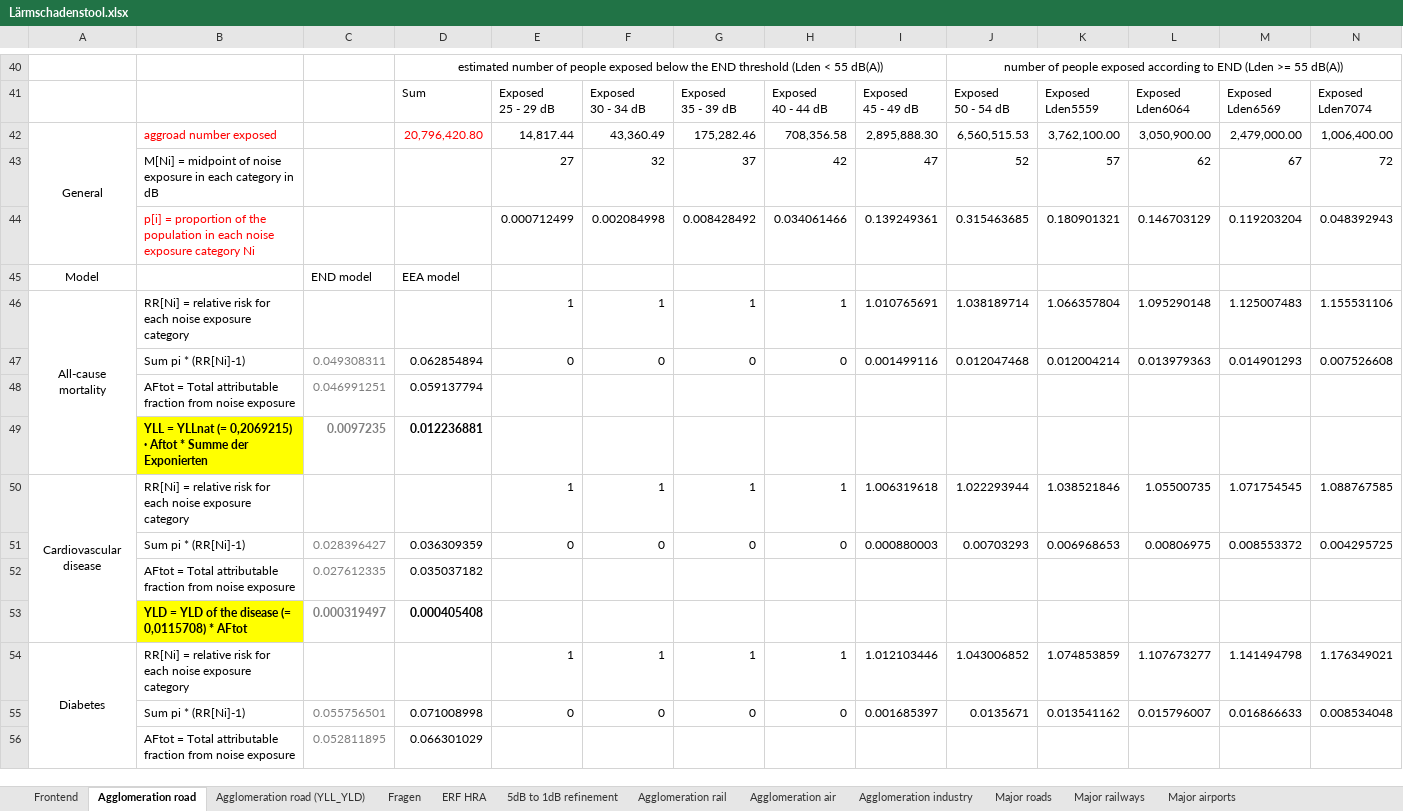
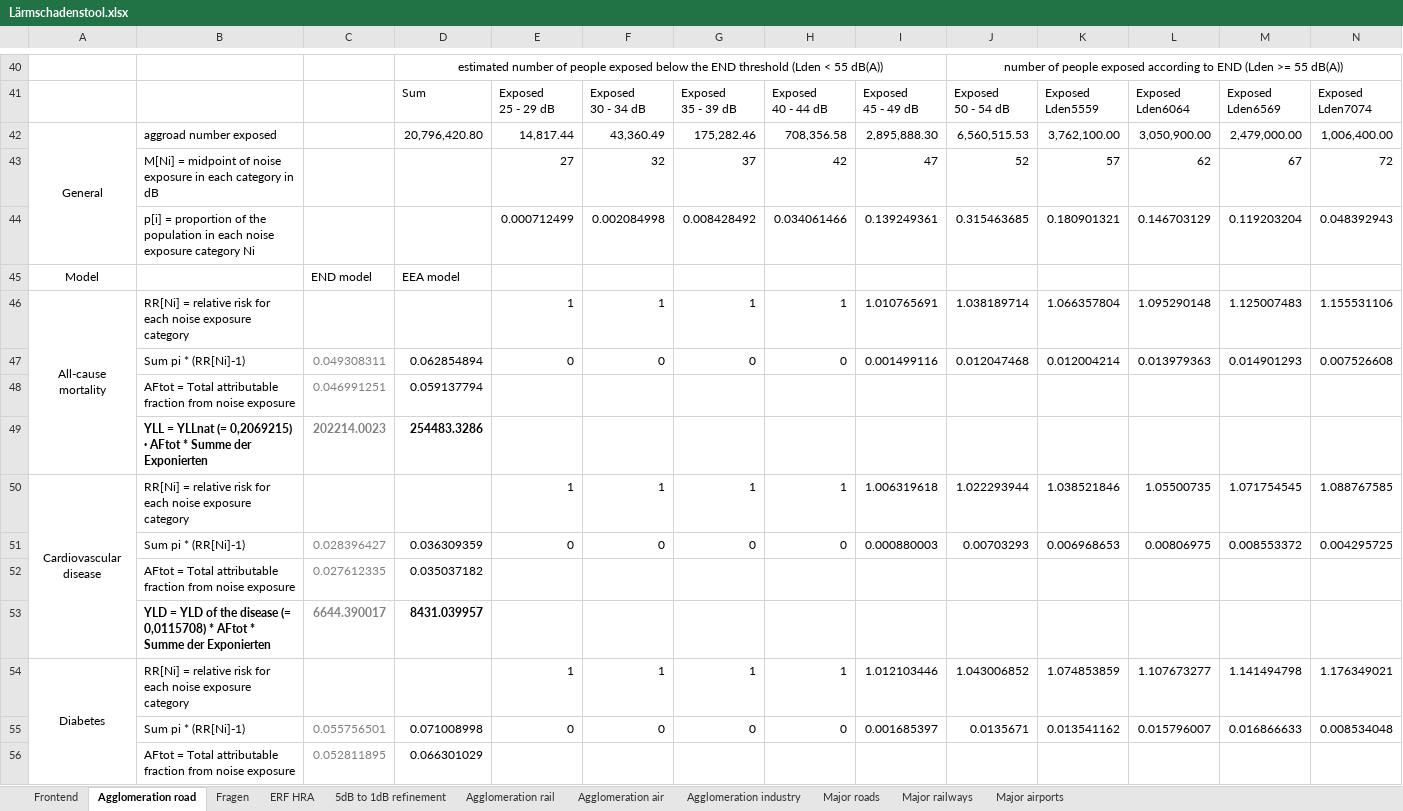
Before and after one commit to Ma-Loma/Hessen_END_Healthiar, an Excel workbook: Lärmschadenstool_EXCEL/Lärmschadenstool.xlsx, sheet Agglomeration road, drawn as a sheet; only a part is shown, gaps mark what is left out; values as stored, in another font and other column widths than the file's, no borders; removed rows and columns are numbered as before the commit, all else as after; rows hold the shown columns only; the diff covers the shown part only; the diff names each change by its address in the sheet, - before the commit and + after, or states it on an @@ line.

Commit message:
Update Lärmschadenstool.xlsx
Fehlerkorrektur Agglomeration road

Fragen beantwortet

```diff
--- a/Lärmschadenstool_EXCEL/Lärmschadenstool.xlsx (sheet Agglomeration road)
+++ b/Lärmschadenstool_EXCEL/Lärmschadenstool.xlsx (sheet Agglomeration road)
-sheet tab: Agglomeration road (YLL_YLD)
-B42 text colour: #FF0000
+B42 text colour: black
-D42 text colour: #FF0000
+D42 text colour: black
-B44 text colour: #FF0000
+B44 text colour: black
-row 49:  | YLL = YLLnat (= 0,2069215) ∙ Aftot * Summe der Exponierten | 0.0097235 | 0.012236881
+row 49:  | YLL = YLLnat (= 0,2069215) ∙ AFtot * Summe der Exponierten | 202214.0023 | 254483.3286
-row 53:  | YLD = YLD of the disease (= 0,0115708) * AFtot | 0.000319497 | 0.000405408
+row 53:  | YLD = YLD of the disease (= 0,0115708) * AFtot * Summe der Exponierten | 6644.390017 | 8431.039957
```
Also changed, not shown: 6 added rows, 6 removed rows, 2 edited cells and cell formats elsewhere in this sheet, sheet Frontend, sheet Fragen.
